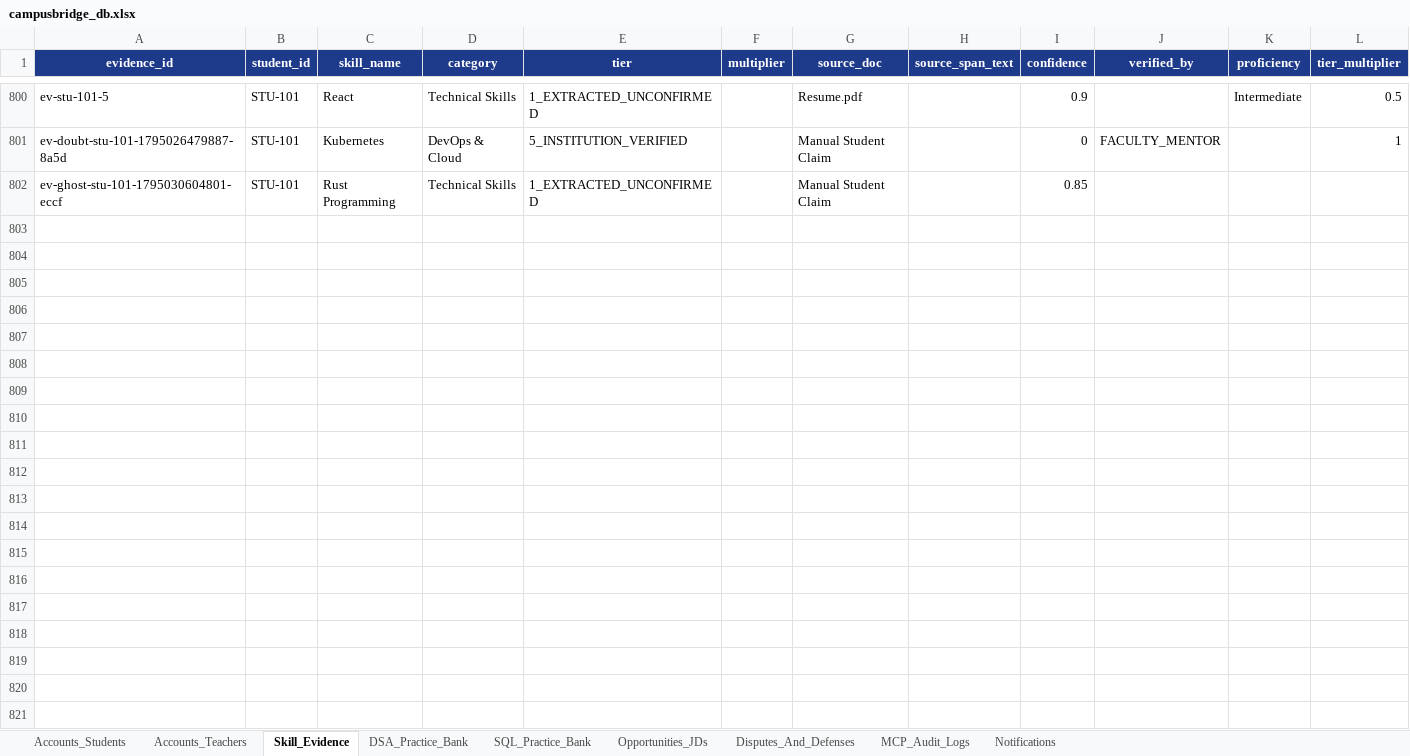
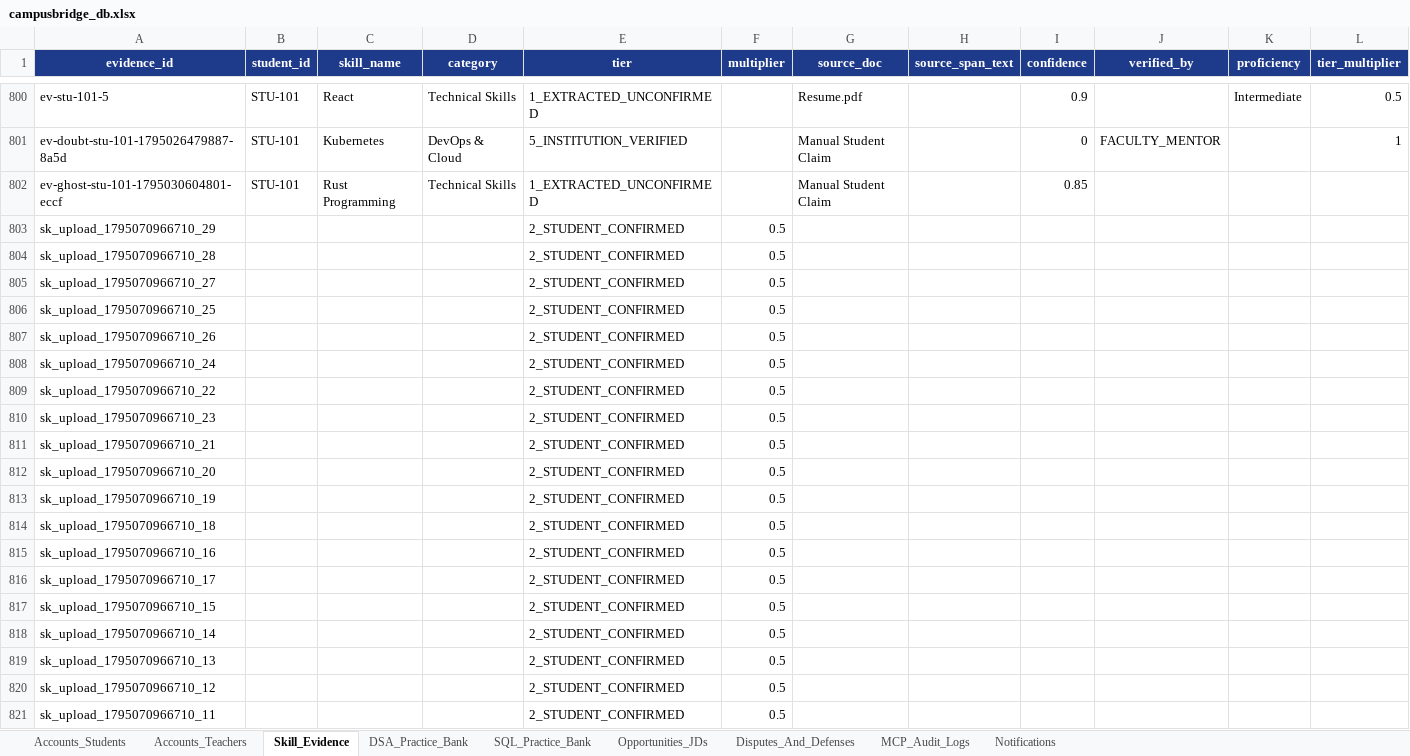
Before and after one commit to Arijeet223/jklu_campusbridge, an Excel workbook: data/campusbridge_db.xlsx, sheet Skill_Evidence, drawn as a sheet; only a part is shown, gaps mark what is left out; values as stored, in another font and other column widths than the file's, no borders; rows hold the shown columns only; the diff covers the shown part only; the diff names each change by its address in the sheet, - before the commit and + after, or states it on an @@ line.

```diff
--- a/data/campusbridge_db.xlsx (sheet Skill_Evidence)
+++ b/data/campusbridge_db.xlsx (sheet Skill_Evidence)
+row 803: sk_upload_1795070966710_29 |  |  |  | 2_STUDENT_CONFIRMED | 0.5
+row 804: sk_upload_1795070966710_28 |  |  |  | 2_STUDENT_CONFIRMED | 0.5
+row 805: sk_upload_1795070966710_27 |  |  |  | 2_STUDENT_CONFIRMED | 0.5
+row 806: sk_upload_1795070966710_25 |  |  |  | 2_STUDENT_CONFIRMED | 0.5
+row 807: sk_upload_1795070966710_26 |  |  |  | 2_STUDENT_CONFIRMED | 0.5
+row 808: sk_upload_1795070966710_24 |  |  |  | 2_STUDENT_CONFIRMED | 0.5
+row 809: sk_upload_1795070966710_22 |  |  |  | 2_STUDENT_CONFIRMED | 0.5
+row 810: sk_upload_1795070966710_23 |  |  |  | 2_STUDENT_CONFIRMED | 0.5
+row 811: sk_upload_1795070966710_21 |  |  |  | 2_STUDENT_CONFIRMED | 0.5
+row 812: sk_upload_1795070966710_20 |  |  |  | 2_STUDENT_CONFIRMED | 0.5
+row 813: sk_upload_1795070966710_19 |  |  |  | 2_STUDENT_CONFIRMED | 0.5
+row 814: sk_upload_1795070966710_18 |  |  |  | 2_STUDENT_CONFIRMED | 0.5
+row 815: sk_upload_1795070966710_16 |  |  |  | 2_STUDENT_CONFIRMED | 0.5
+row 816: sk_upload_1795070966710_17 |  |  |  | 2_STUDENT_CONFIRMED | 0.5
+row 817: sk_upload_1795070966710_15 |  |  |  | 2_STUDENT_CONFIRMED | 0.5
+row 818: sk_upload_1795070966710_14 |  |  |  | 2_STUDENT_CONFIRMED | 0.5
+row 819: sk_upload_1795070966710_13 |  |  |  | 2_STUDENT_CONFIRMED | 0.5
+row 820: sk_upload_1795070966710_12 |  |  |  | 2_STUDENT_CONFIRMED | 0.5
+row 821: sk_upload_1795070966710_11 |  |  |  | 2_STUDENT_CONFIRMED | 0.5
```
Also changed, not shown: 32 added rows elsewhere in this sheet, sheet MCP_Audit_Logs, sheet Opportunities_JDs, sheet Accounts_Students, 18 other files.
